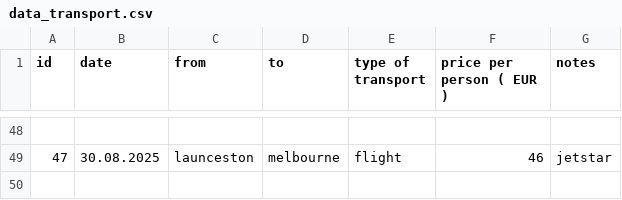
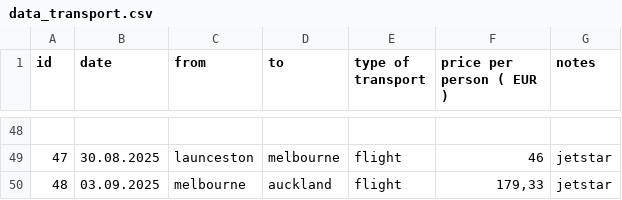
Before and after one commit to shuflovic/streamlit, a CSV file: data_transport.csv, drawn as a sheet; only a part is shown, gaps mark what is left out; the diff names each change by its address in the sheet, - before the commit and + after, or states it on an @@ line.

Commit message:
Update data_transport.csv

```diff
--- a/data_transport.csv
+++ b/data_transport.csv
+row 50: 48 | 03.09.2025 | melbourne | auckland | flight | 179,33 | jetstar
```
